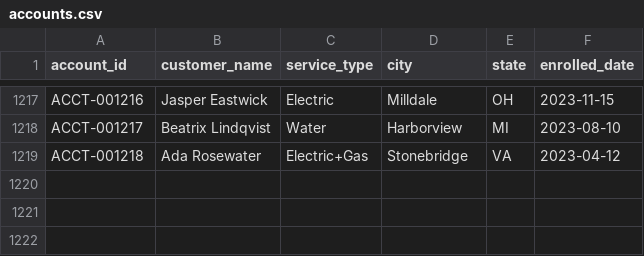
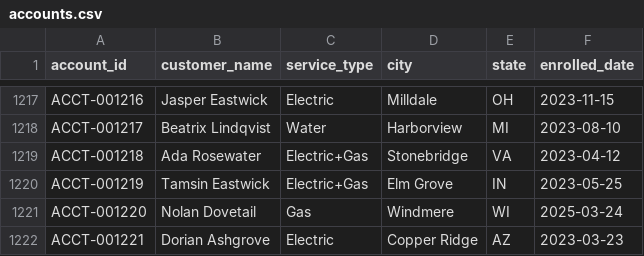
Before and after one commit to jelendu/remit-reconciliation-engine, a CSV file: data_gen/output/accounts.csv, drawn as a sheet; only a part is shown, gaps mark what is left out.

```diff
--- a/data_gen/output/accounts.csv
+++ b/data_gen/output/accounts.csv
@@ -1219 +1219,4 @@ ACCT-001217,Beatrix Lindqvist,Water,Harborview,MI,2023-08-10
 ACCT-001218,Ada Rosewater,Electric+Gas,Stonebridge,VA,2023-04-12
+ACCT-001219,Tamsin Eastwick,Electric+Gas,Elm Grove,IN,2023-05-25
+ACCT-001220,Nolan Dovetail,Gas,Windmere,WI,2025-03-24
+ACCT-001221,Dorian Ashgrove,Electric,Copper Ridge,AZ,2023-03-23
```
Also changed, not shown: data_gen/output/_scenarios.csv, data_gen/output/adjustments.csv, 17 other files.
